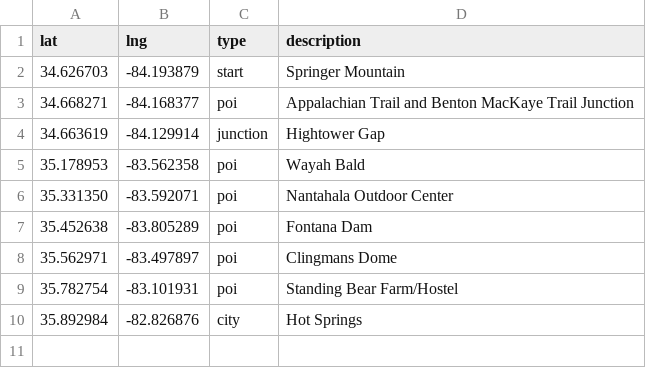
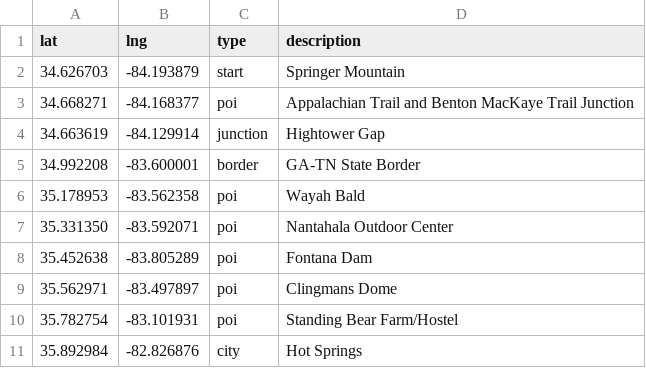
Before and after one commit to dnldxn/lostwithdan, a CSV file: _data/trail-coordinates.csv, drawn as a sheet; the diff names each change by its address in the sheet, - before the commit and + after, or states it on an @@ line.

Commit message:
Update trail-coordinates.csv

```diff
--- a/_data/trail-coordinates.csv
+++ b/_data/trail-coordinates.csv
+row 5: 34.992208 | -83.600001 | border | GA-TN State Border
```
